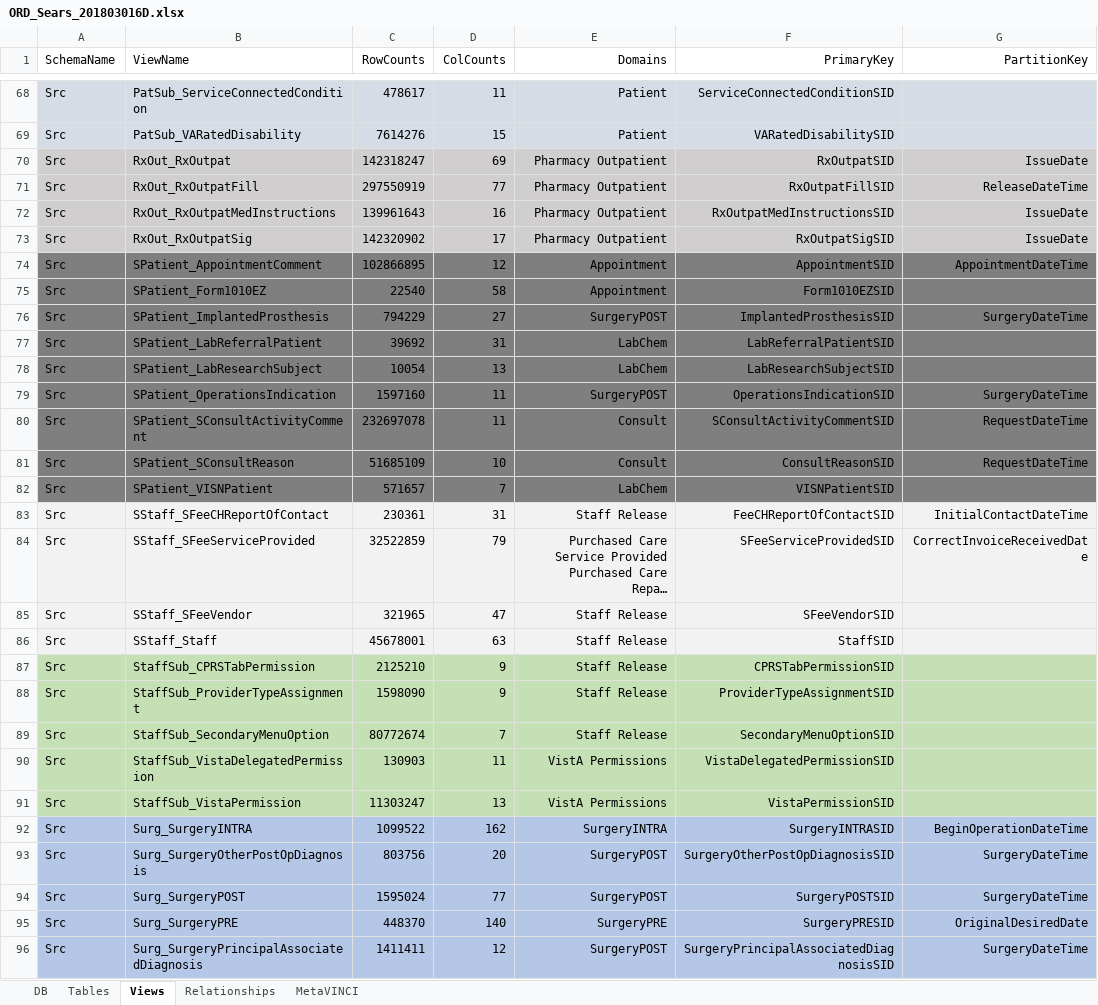
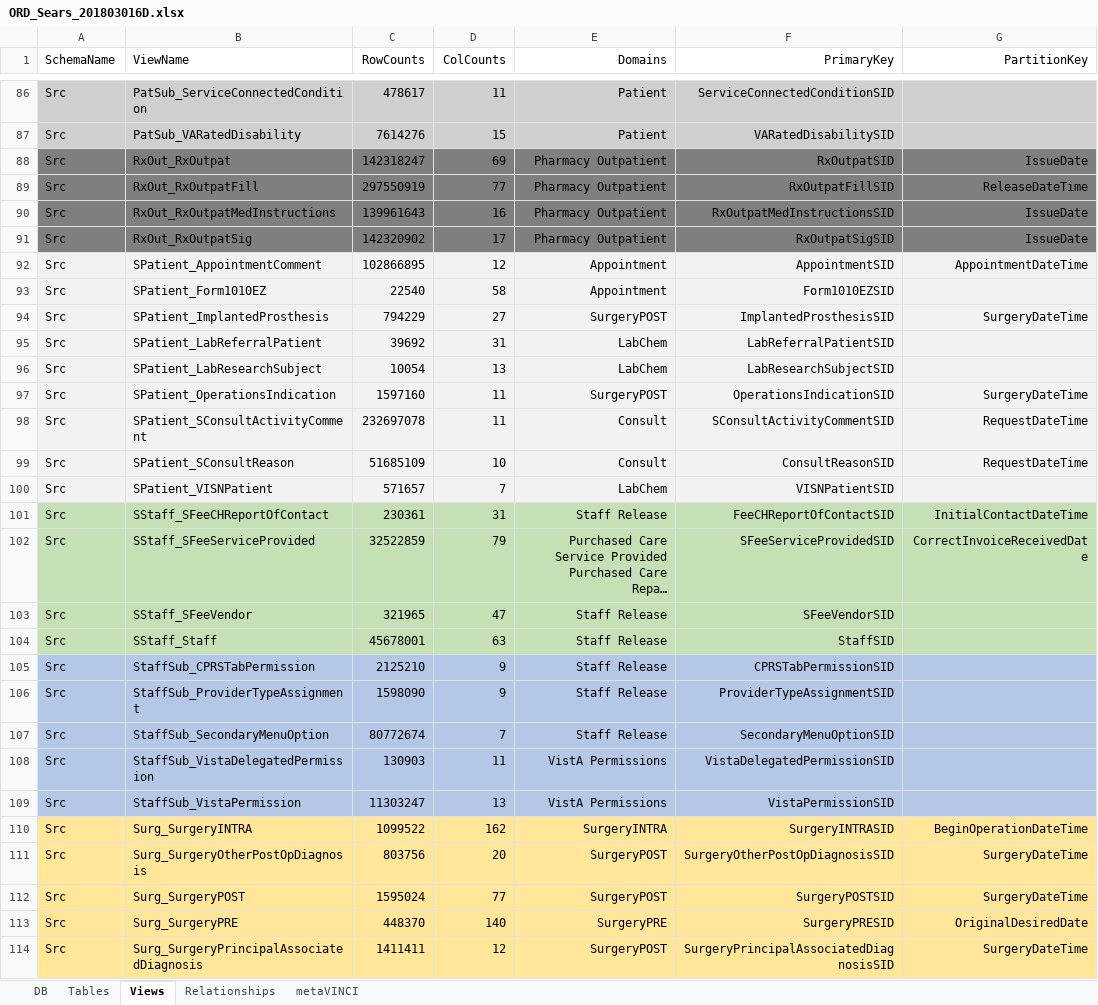
Before and after one commit to rrevansUM/visualeyes, an Excel workbook: ORD_Sears_201803016D.xlsx, sheet Views, drawn as a sheet; only a part is shown, gaps mark what is left out; long unchanged cells end in …; values as stored, in another font and other column widths than the file's, no borders; addresses are those after the commit; the diff covers the shown part only; the diff names each change by its address in the sheet, - before the commit and + after, or states it on an @@ line.

```diff
--- a/ORD_Sears_201803016D.xlsx (sheet Views)
+++ b/ORD_Sears_201803016D.xlsx (sheet Views)
-sheet tab: MetaVINCI
+sheet tab: metaVINCI
-A88:G91 fill: #D0CECE
+A88:G91 fill: #7F7F7F
-A92:G100 fill: #7F7F7F
+A92:G100 fill: #F2F2F2
-A101:G104 fill: #F2F2F2
+A101:G104 fill: #C5E0B4
-A105:G109 fill: #C5E0B4
+A105:G109 fill: #B4C7E7
-A110:G114 fill: #B4C7E7
+A110:G114 fill: #FFE699
```
Also changed, not shown: 27 added rows, 6 edited cells and cell formats elsewhere in this sheet, sheet Relationships.
